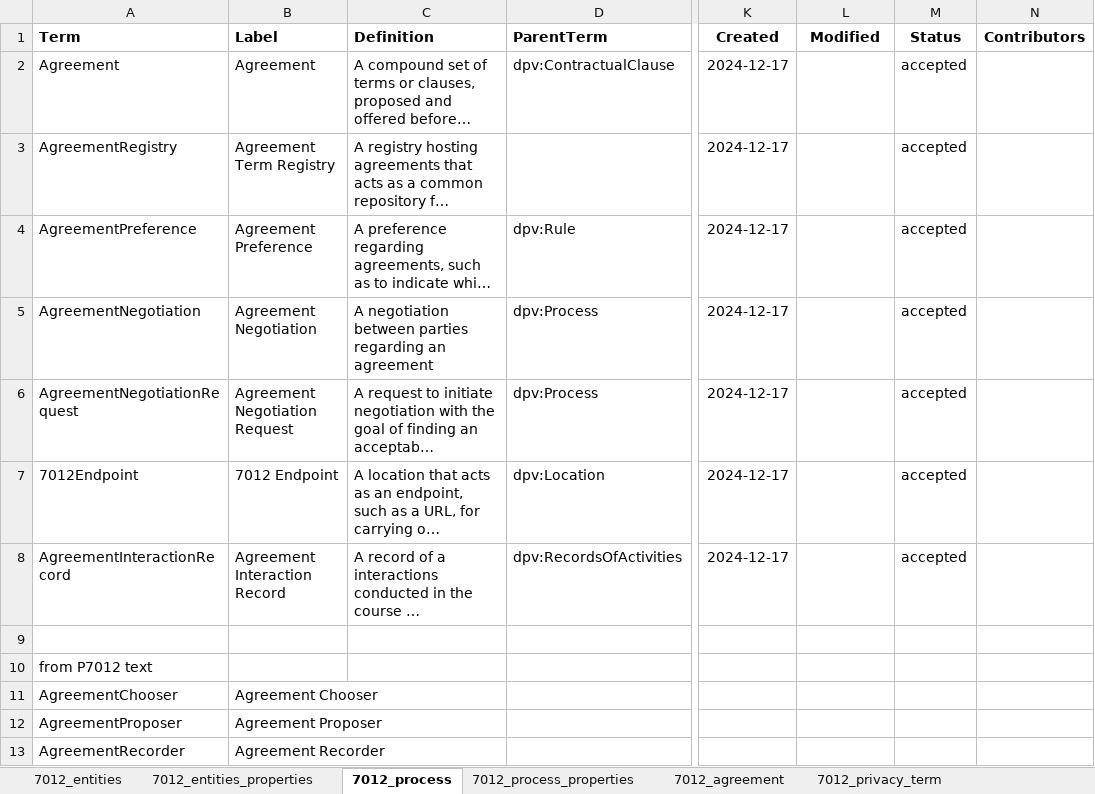
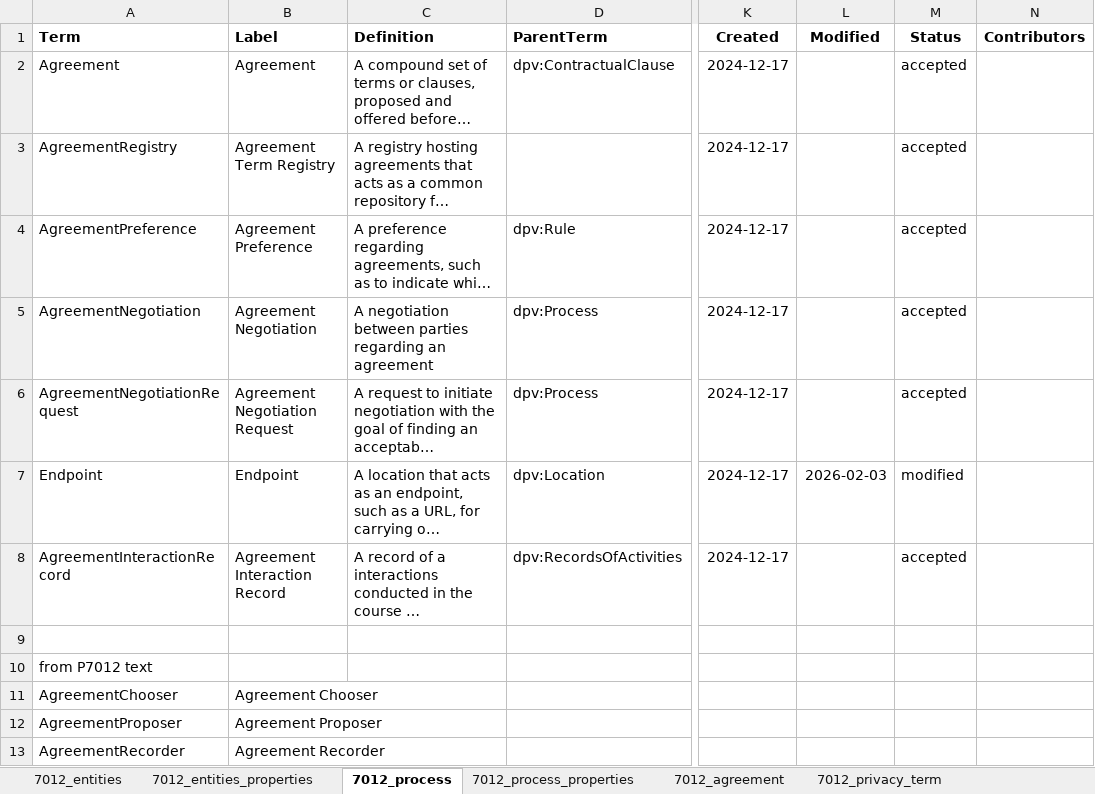
Before and after one commit to w3c/dpv, an Excel workbook: code/vocab_csv/ieee-7012.xlsx, sheet 7012_process, drawn as a sheet; only a part is shown, gaps mark what is left out; long unchanged cells end in …; values as stored, in another font and other column widths than the file's, no borders; charts and pictures not drawn; the diff names each change by its address in the sheet, - before the commit and + after, or states it on an @@ line.

Commit message:
change `ieee-7012:7012Endpoint` to `Endpoint` #413
Co-authored-by: Arthit Suriyawongkul <arthit@gmail.com>

```diff
--- a/code/vocab_csv/ieee-7012.xlsx (sheet 7012_process)
+++ b/code/vocab_csv/ieee-7012.xlsx (sheet 7012_process)
-A7 (Term): 7012Endpoint
+A7 (Term): Endpoint
-B7 (Label): 7012 Endpoint
+B7 (Label): Endpoint
-L7 (Modified): (empty)
+L7 (Modified): 2026-02-03
-M7 (Status): accepted
+M7 (Status): modified
```
Also changed, not shown: sheet 7012_process_properties, 11 other files.
